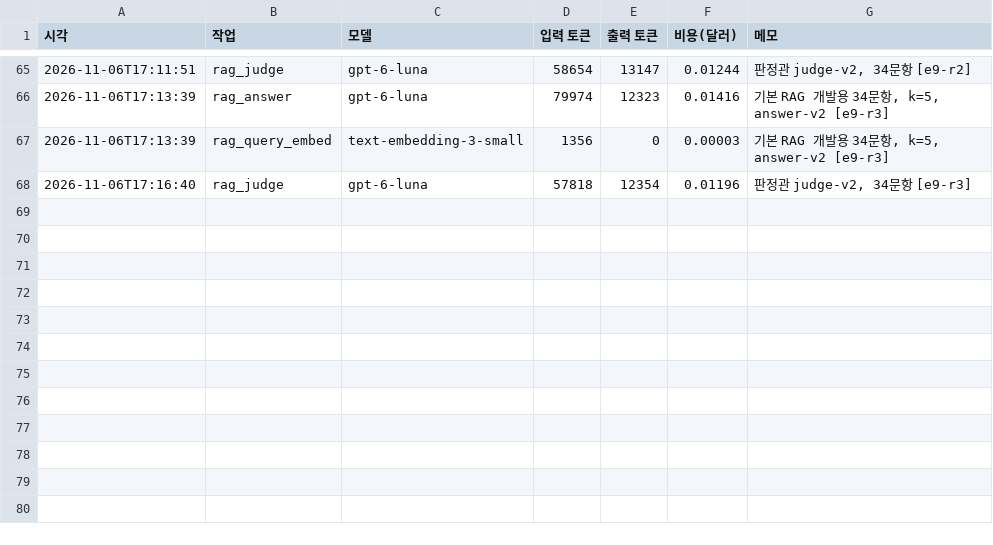
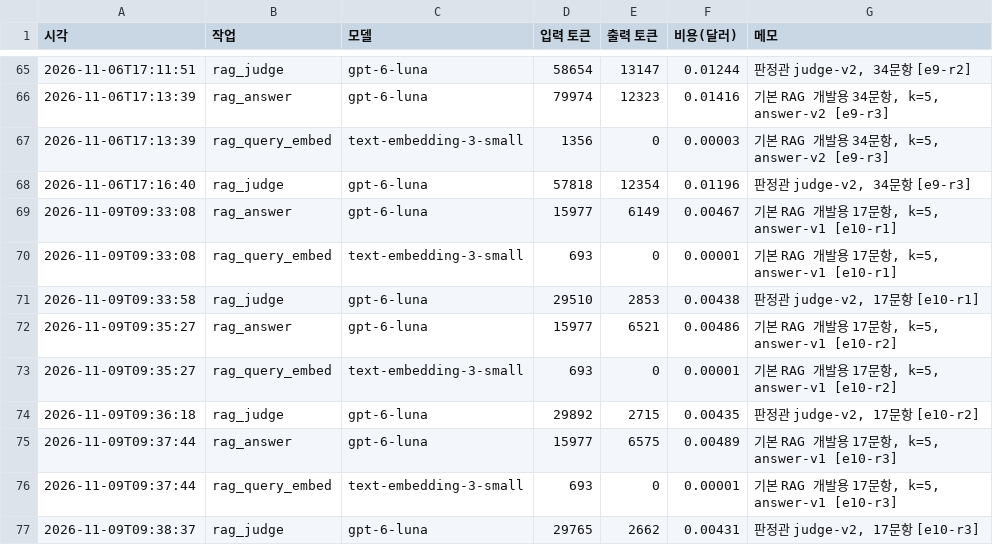
Before and after one commit to soyim04/grad-guide, a CSV file: eval/usage_log.csv, drawn as a sheet; only a part is shown, gaps mark what is left out; the diff names each change by its address in the sheet, - before the commit and + after, or states it on an @@ line.

```diff
--- a/eval/usage_log.csv
+++ b/eval/usage_log.csv
+row 69: 2026-11-09T09:33:08 | rag_answer | gpt-6-luna | 15977 | 6149 | 0.00467 | 기본 RAG 개발용 17문항, k=5, answer-v1 [e10-r1]
+row 70: 2026-11-09T09:33:08 | rag_query_embed | text-embedding-3-small | 693 | 0 | 0.00001 | 기본 RAG 개발용 17문항, k=5, answer-v1 [e10-r1]
+row 71: 2026-11-09T09:33:58 | rag_judge | gpt-6-luna | 29510 | 2853 | 0.00438 | 판정관 judge-v2, 17문항 [e10-r1]
+row 72: 2026-11-09T09:35:27 | rag_answer | gpt-6-luna | 15977 | 6521 | 0.00486 | 기본 RAG 개발용 17문항, k=5, answer-v1 [e10-r2]
+row 73: 2026-11-09T09:35:27 | rag_query_embed | text-embedding-3-small | 693 | 0 | 0.00001 | 기본 RAG 개발용 17문항, k=5, answer-v1 [e10-r2]
+row 74: 2026-11-09T09:36:18 | rag_judge | gpt-6-luna | 29892 | 2715 | 0.00435 | 판정관 judge-v2, 17문항 [e10-r2]
+row 75: 2026-11-09T09:37:44 | rag_answer | gpt-6-luna | 15977 | 6575 | 0.00489 | 기본 RAG 개발용 17문항, k=5, answer-v1 [e10-r3]
+row 76: 2026-11-09T09:37:44 | rag_query_embed | text-embedding-3-small | 693 | 0 | 0.00001 | 기본 RAG 개발용 17문항, k=5, answer-v1 [e10-r3]
+row 77: 2026-11-09T09:38:37 | rag_judge | gpt-6-luna | 29765 | 2662 | 0.00431 | 판정관 judge-v2, 17문항 [e10-r3]
```
Also changed, not shown: eval/experiments.csv, 9 other files.
